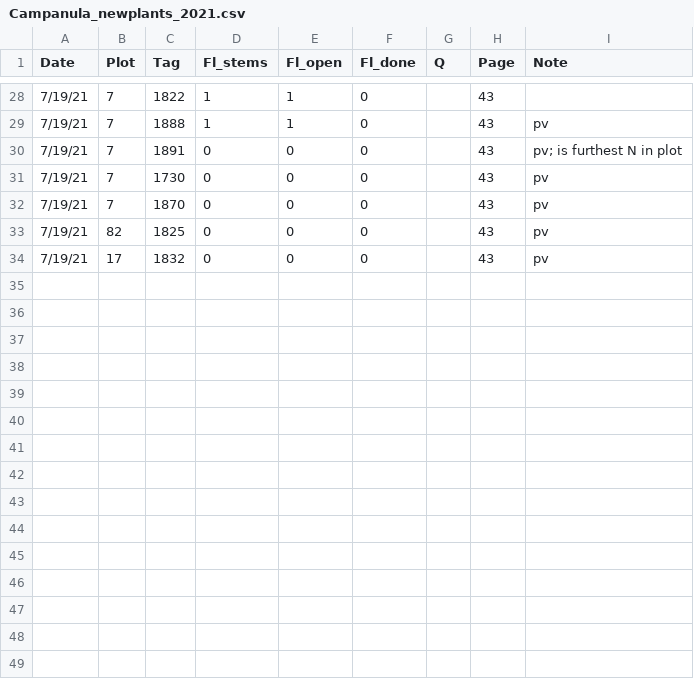
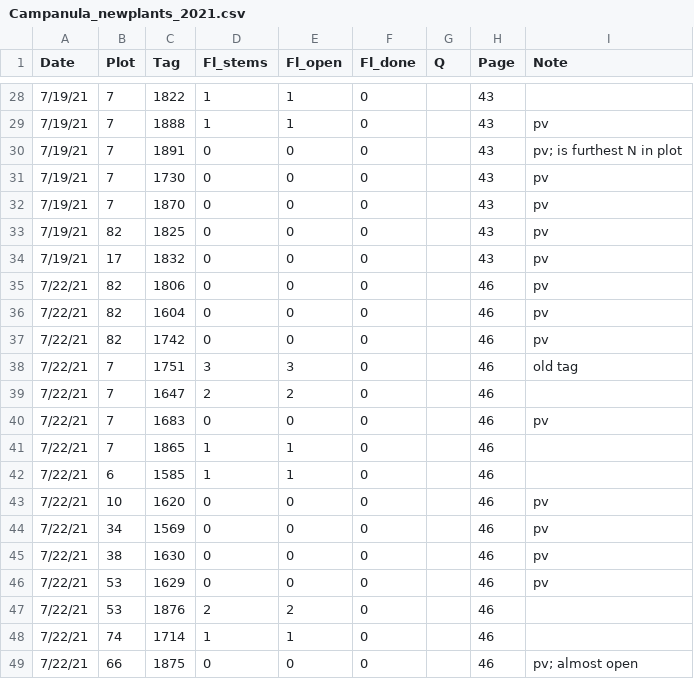
Before and after one commit to melbourne-lab/canopy_flowering, a CSV file: data/raw_data/data_2021/Campanula_newplants_2021.csv, drawn as a sheet; only a part is shown, gaps mark what is left out; the diff names each change by its address in the sheet, - before the commit and + after, or states it on an @@ line.

Commit message:
add july 22 campanula data

```diff
--- a/data/raw_data/data_2021/Campanula_newplants_2021.csv
+++ b/data/raw_data/data_2021/Campanula_newplants_2021.csv
+row 35: 7/22/21 | 82 | 1806 | 0 | 0 | 0 |  | 46 | pv
+row 36: 7/22/21 | 82 | 1604 | 0 | 0 | 0 |  | 46 | pv
+row 37: 7/22/21 | 82 | 1742 | 0 | 0 | 0 |  | 46 | pv
+row 38: 7/22/21 | 7 | 1751 | 3 | 3 | 0 |  | 46 | old tag
+row 39: 7/22/21 | 7 | 1647 | 2 | 2 | 0 |  | 46
+row 40: 7/22/21 | 7 | 1683 | 0 | 0 | 0 |  | 46 | pv
+row 41: 7/22/21 | 7 | 1865 | 1 | 1 | 0 |  | 46
+row 42: 7/22/21 | 6 | 1585 | 1 | 1 | 0 |  | 46
+row 43: 7/22/21 | 10 | 1620 | 0 | 0 | 0 |  | 46 | pv
+row 44: 7/22/21 | 34 | 1569 | 0 | 0 | 0 |  | 46 | pv
+row 45: 7/22/21 | 38 | 1630 | 0 | 0 | 0 |  | 46 | pv
+row 46: 7/22/21 | 53 | 1629 | 0 | 0 | 0 |  | 46 | pv
+row 47: 7/22/21 | 53 | 1876 | 2 | 2 | 0 |  | 46
+row 48: 7/22/21 | 74 | 1714 | 1 | 1 | 0 |  | 46
+row 49: 7/22/21 | 66 | 1875 | 0 | 0 | 0 |  | 46 | pv; almost open
```
Also changed, not shown: data/raw_data/data_2021/campa_entry_22-07-21.csv.
